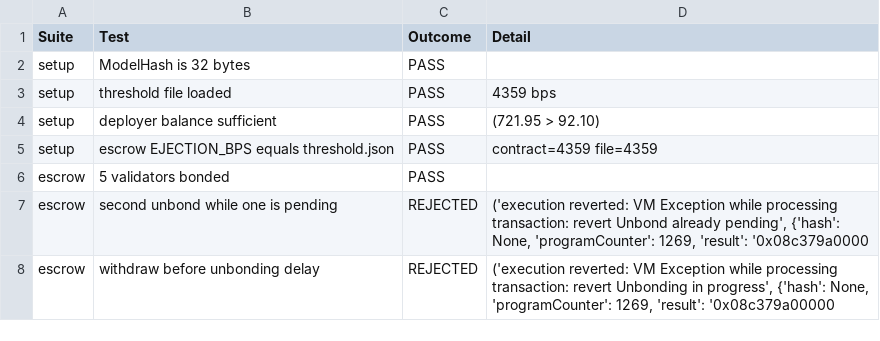
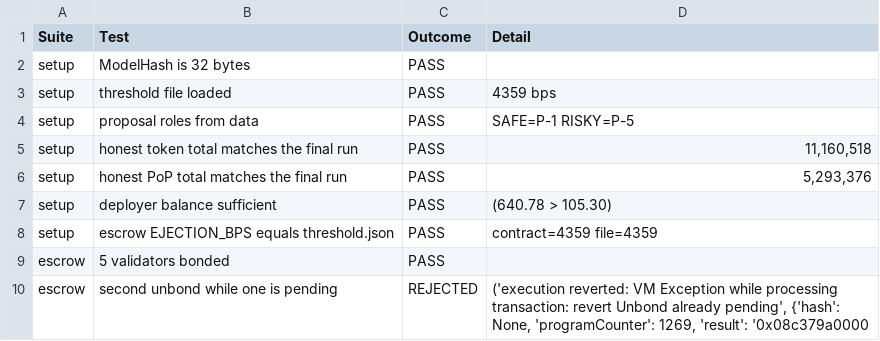
Before and after one commit to RayanAndish/DAO-VC, a CSV file: OnChain_Test_Log.csv, drawn as a sheet; only a part is shown; the shorter side is filled out with more unchanged rows; the diff covers the shown part only.

Commit message:
Imporive scripts & clean old data

```diff
--- a/OnChain_Test_Log.csv
+++ b/OnChain_Test_Log.csv
@@ -3,3 +3,6 @@ setup,ModelHash is 32 bytes,PASS,
 setup,threshold file loaded,PASS,4359 bps
-setup,deployer balance sufficient,PASS,(721.95 > 92.10)
+setup,proposal roles from data,PASS,SAFE=P-1 RISKY=P-5
+setup,honest token total matches the final run,PASS,"11,160,518"
+setup,honest PoP total matches the final run,PASS,"5,293,376"
+setup,deployer balance sufficient,PASS,(640.78 > 105.30)
 setup,escrow EJECTION_BPS equals threshold.json,PASS,contract=4359 file=4359
```
Also changed, not shown: 15 added rows, 1 removed row and 10 edited cells elsewhere in this file, Data/Table_3_AI_Validation_Metrics.csv, Table_5_Ablation_Study.csv, 18 other files.
